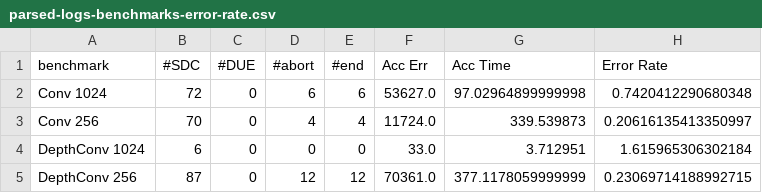
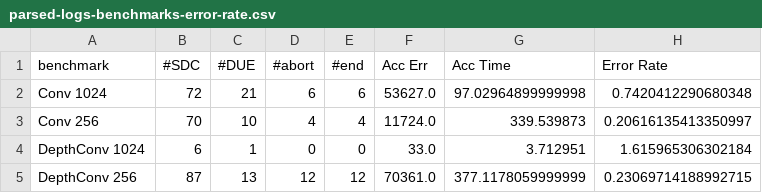
Before and after one commit to rubensrech/Coral-TPU, a CSV file: logs/data/Laue-Langevin/logs-parsed/parsed-logs-benchmarks-error-rate.csv, drawn as a sheet.

```diff
--- a/logs/data/Laue-Langevin/logs-parsed/parsed-logs-benchmarks-error-rate.csv
+++ b/logs/data/Laue-Langevin/logs-parsed/parsed-logs-benchmarks-error-rate.csv
@@ -1,5 +1,5 @@
 benchmark,#SDC,#DUE,#abort,#end,Acc Err,Acc Time,Error Rate
-Conv 1024,72,0,6,6,53627.0,97.02964899999998,0.7420412290680348
-Conv 256,70,0,4,4,11724.0,339.539873,0.20616135413350997
-DepthConv 1024,6,0,0,0,33.0,3.712951,1.615965306302184
-DepthConv 256,87,0,12,12,70361.0,377.1178059999999,0.23069714188992715
+Conv 1024,72,21,6,6,53627.0,97.02964899999998,0.7420412290680348
+Conv 256,70,10,4,4,11724.0,339.539873,0.20616135413350997
+DepthConv 1024,6,1,0,0,33.0,3.712951,1.615965306302184
+DepthConv 256,87,13,12,12,70361.0,377.1178059999999,0.23069714188992715
```
Also changed, not shown: logs/data/Laue-Langevin/logs-parsed/parsed-logs.csv, 3 other files.
